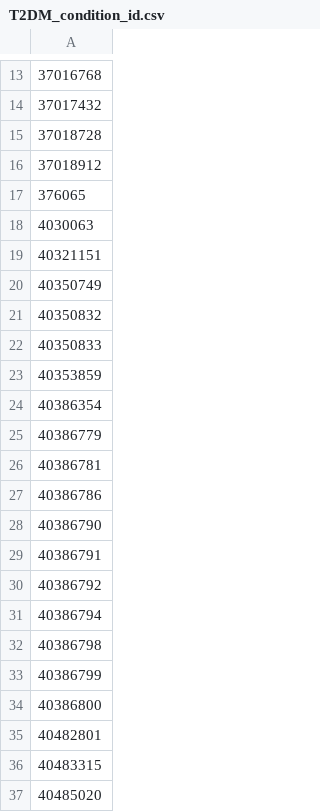
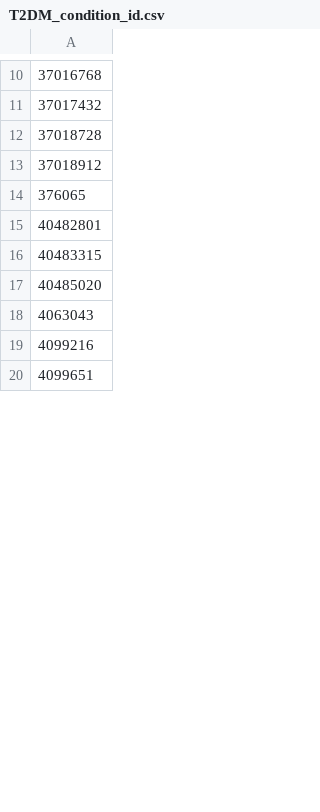
Before and after one commit to yy6linda/Jamia_ehr_predictive_model, a CSV file: baseline_5_disease_logit/baseline_condition/T2DM_condition_id.csv, drawn as a sheet; only a part is shown, gaps mark what is left out; the shorter side is filled out with more unchanged rows; the diff covers the shown part only; the diff names each change by its address in the sheet, - before the commit and + after, or states it on an @@ line.

```diff
--- a/baseline_5_disease_logit/baseline_condition/T2DM_condition_id.csv
+++ b/baseline_5_disease_logit/baseline_condition/T2DM_condition_id.csv
-row 18: 4030063
-row 19: 40321151
-row 20: 40350749
-row 21: 40350832
-row 22: 40350833
-row 23: 40353859
-row 24: 40386354
-row 25: 40386779
-row 26: 40386781
-row 27: 40386786
-row 28: 40386790
-row 29: 40386791
-row 30: 40386792
-row 31: 40386794
-row 32: 40386798
-row 33: 40386799
-row 34: 40386800
```
Also changed, not shown: 30 removed rows and 1 edited cell elsewhere in this file, baseline_5_disease_logit/baseline_condition/cancer_condition_id.csv, baseline_5_disease_logit/baseline_condition/stroke_condition_id.csv, 10 other files.
